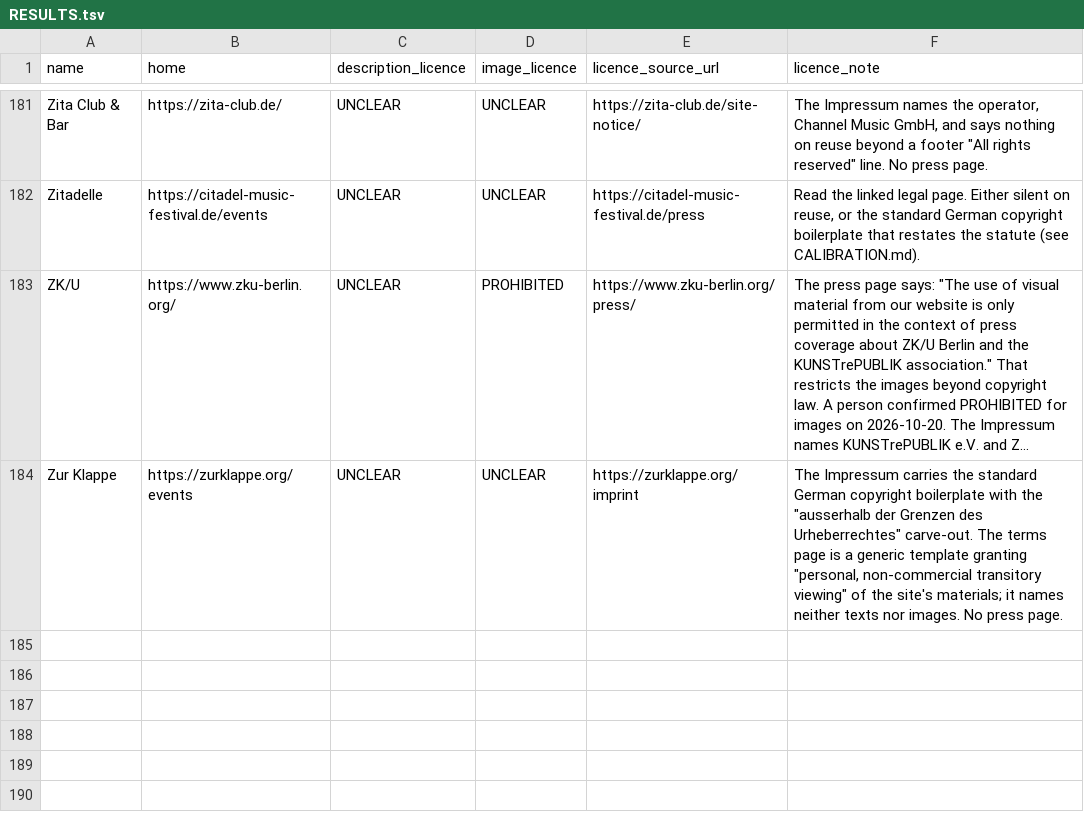
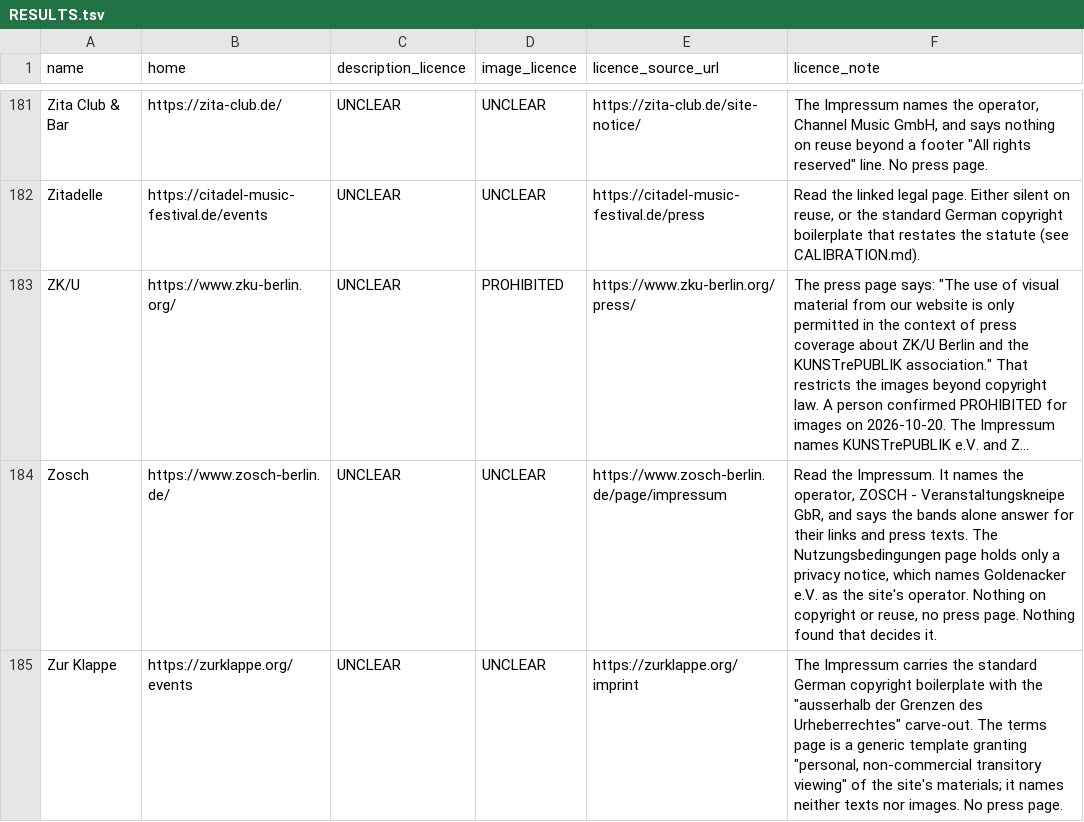
Before and after one commit to enorm-labs/event-junkie, a TSV file: docs/licence-review/RESULTS.tsv, drawn as a sheet; only a part is shown, gaps mark what is left out; long unchanged cells end in …; the diff names each change by its address in the sheet, - before the commit and + after, or states it on an @@ line.

```diff
--- a/docs/licence-review/RESULTS.tsv
+++ b/docs/licence-review/RESULTS.tsv
+row 184: Zosch | https://www.zosch-berlin.de/ | UNCLEAR | UNCLEAR | https://www.zosch-berlin.de/page/impressum | Read the Impressum. It names the operator, ZOSCH - Veranstaltungskneipe GbR, and says the bands alone answer for their links and press texts. The Nutzungsbedingungen page holds only a privacy notice, which names Goldenacker e.V. as the site's operator. Nothing on copyright or reuse, no press page. Nothing found that decides it.
```
Also changed, not shown: 11 other files.
